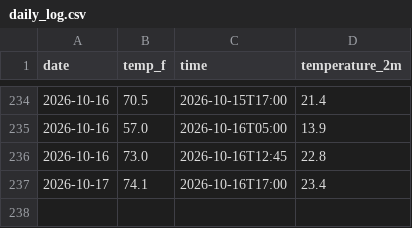
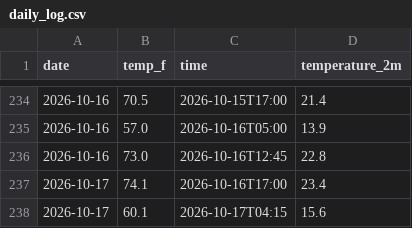
Before and after one commit to JaehoI3/weather-tracker, a CSV file: daily_log.csv, drawn as a sheet; only a part is shown, gaps mark what is left out.

```diff
--- a/daily_log.csv
+++ b/daily_log.csv
@@ -237 +237,2 @@ date,temp_f,time,temperature_2m
 2026-10-17,74.1,2026-10-16T17:00,23.4
+2026-10-17,60.1,2026-10-17T04:15,15.6
```
